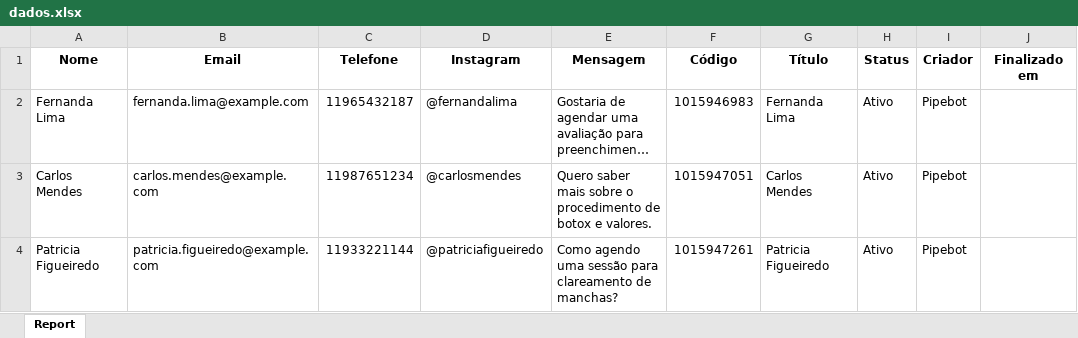
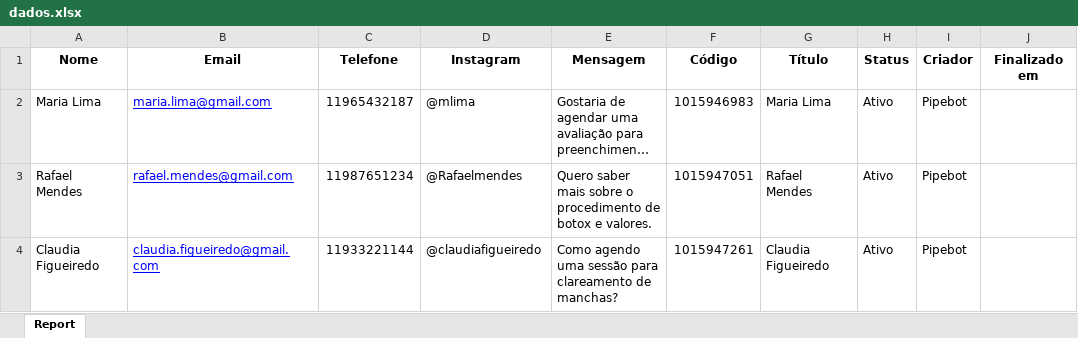
Before and after one commit to kronos-agendamento/projeto-teste, an Excel workbook: python/dados.xlsx, sheet Report, drawn as a sheet; only a part is shown; long unchanged cells end in …; values as stored, in another font and other column widths than the file's, no borders; the diff names each change by its address in the sheet, - before the commit and + after, or states it on an @@ line.

```diff
--- a/python/dados.xlsx (sheet Report)
+++ b/python/dados.xlsx (sheet Report)
-A2 (Nome): Fernanda Lima
+A2 (Nome): Maria Lima
-B2 (Email): fernanda.lima@example.com
+B2 (Email): maria.lima@gmail.com
@@ B2:B4 underline: off → on, text colour: black → #0000FF @@
-D2 (Instagram): @fernandalima
+D2 (Instagram): @mlima
-G2 (Título): Fernanda Lima
+G2 (Título): Maria Lima
-A3 (Nome): Carlos Mendes
+A3 (Nome): Rafael Mendes
-B3 (Email): carlos.mendes@example.com
+B3 (Email): rafael.mendes@gmail.com
-D3 (Instagram): @carlosmendes
+D3 (Instagram): @Rafaelmendes
-G3 (Título): Carlos Mendes
+G3 (Título): Rafael Mendes
-A4 (Nome): Patricia Figueiredo
+A4 (Nome): Claudia Figueiredo
-B4 (Email): patricia.figueiredo@example.com
+B4 (Email): claudia.figueiredo@gmail.com
-D4 (Instagram): @patriciafigueiredo
+D4 (Instagram): @claudiafigueiredo
-G4 (Título): Patricia Figueiredo
+G4 (Título): Claudia Figueiredo
```
Also changed, not shown: 1 other file.
